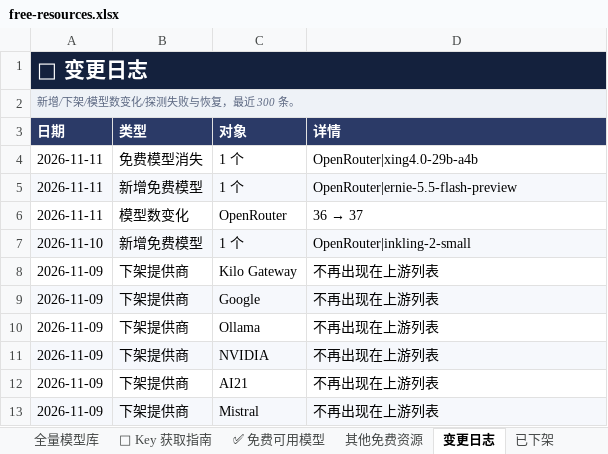
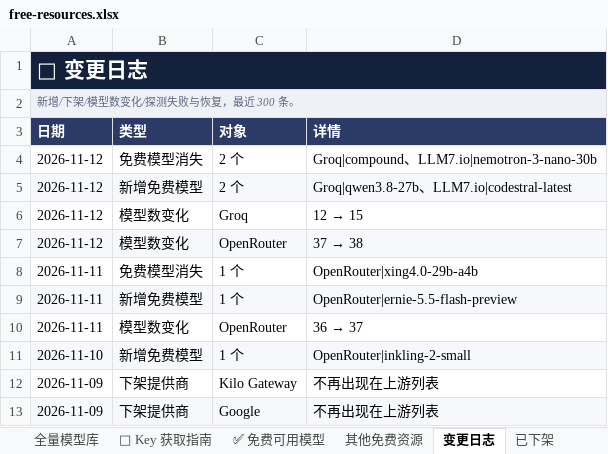
Before and after one commit to mi-agent/resources, an Excel workbook: free-resources.xlsx, sheet 变更日志, drawn as a sheet; only a part is shown; the shorter side is filled out with more unchanged rows; values as stored, in another font and other column widths than the file's, no borders; the diff names each change by its address in the sheet, - before the commit and + after, or states it on an @@ line.

```diff
--- a/free-resources.xlsx (sheet 变更日志)
+++ b/free-resources.xlsx (sheet 变更日志)
+row 4: 2026-11-12 | 免费模型消失 | 2 个 | Groq|compound、LLM7.io|nemotron-3-nano-30b
+row 5: 2026-11-12 | 新增免费模型 | 2 个 | Groq|qwen3.8-27b、LLM7.io|codestral-latest
+row 6: 2026-11-12 | 模型数变化 | Groq | 12 → 15
+row 7: 2026-11-12 | 模型数变化 | OpenRouter | 37 → 38
```
Also changed, not shown: sheet 全量模型库, sheet 场景推荐, sheet 其他免费资源, sheet 免费API, sheet 能力矩阵, sheet ✅ 免费可用模型, 2 more sheets, 3 other files.
